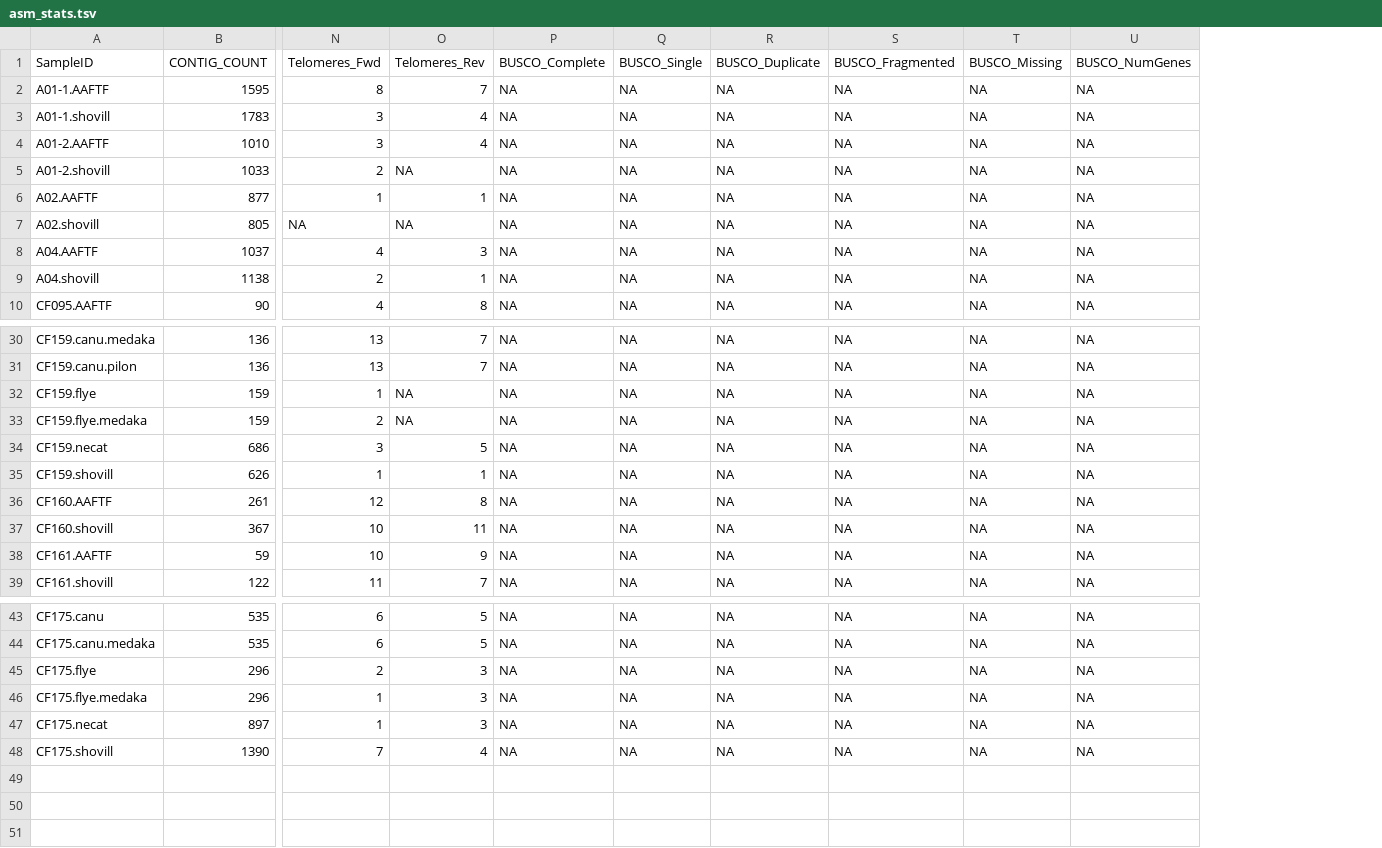
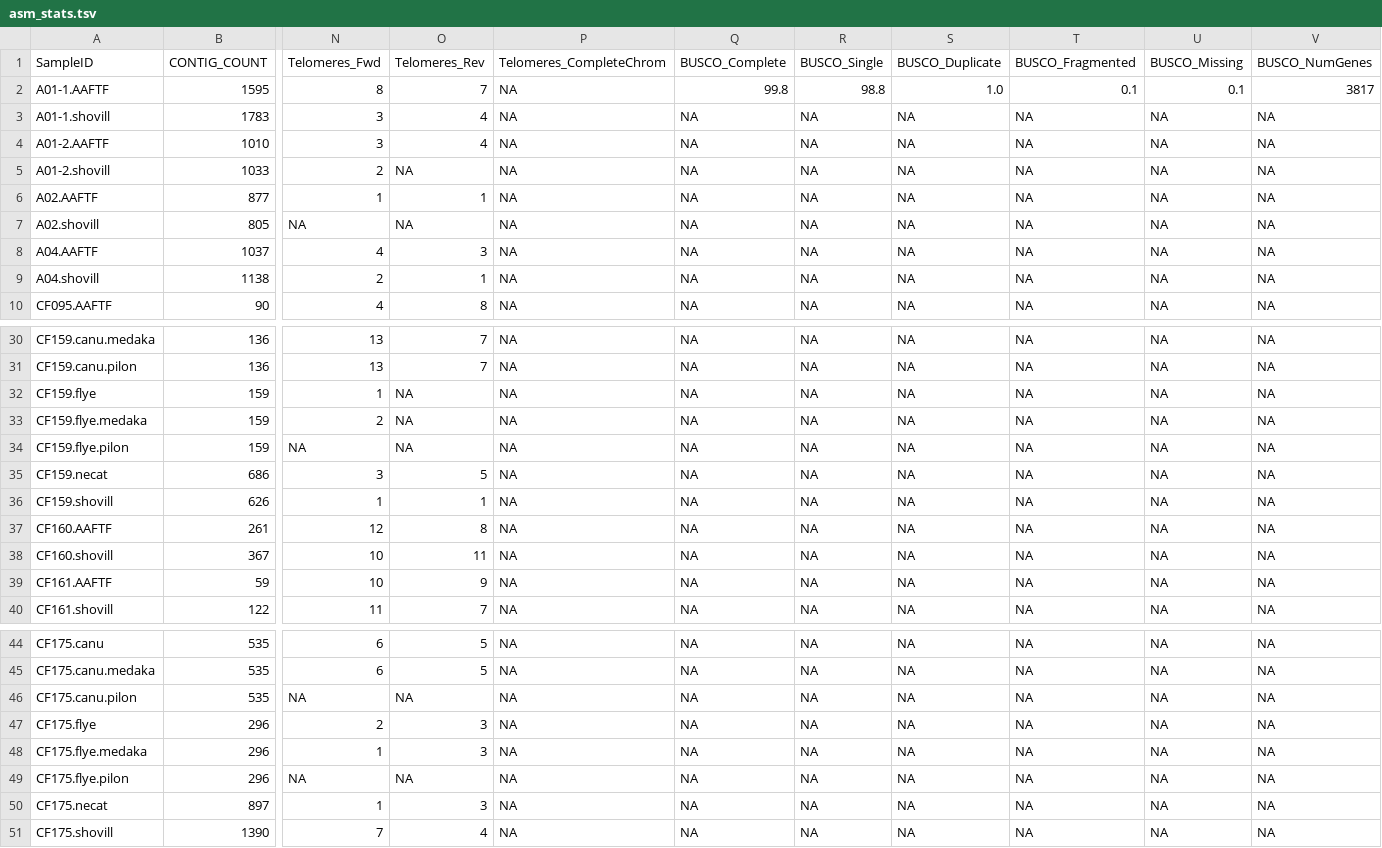
Before and after one commit to Citrus-HLB-Micro/Genome_Fungal_Culture, a TSV file: assembly/asm_stats.tsv, drawn as a sheet; only a part is shown, gaps mark what is left out; addresses are those after the commit; rows hold the shown columns only; the diff names each change by its address in the sheet, - before the commit and + after, or states it on an @@ line.

Commit message:
update for telomere counts

```diff
--- a/assembly/asm_stats.tsv
+++ b/assembly/asm_stats.tsv
+column P (Telomeres_CompleteChrom), rows 2-10: all NA; rows 30-33: all NA; rows 35-40: all NA; rows 44-45: NA | NA; rows 47-48: NA | NA; rows 50-51: NA | NA
-Q2 (BUSCO_Complete): NA
+Q2 (BUSCO_Complete): 99.8
-R2 (BUSCO_Single): NA
+R2 (BUSCO_Single): 98.8
-S2 (BUSCO_Duplicate): NA
+S2 (BUSCO_Duplicate): 1.0
-T2 (BUSCO_Fragmented): NA
+T2 (BUSCO_Fragmented): 0.1
-U2 (BUSCO_Missing): NA
+U2 (BUSCO_Missing): 0.1
-V2 (BUSCO_NumGenes): NA
+V2 (BUSCO_NumGenes): 3817
+row 34: CF159.flye.pilon | 159 | NA | NA | NA | NA | NA | NA | NA | NA | NA
+row 46: CF175.canu.pilon | 535 | NA | NA | NA | NA | NA | NA | NA | NA | NA
+row 49: CF175.flye.pilon | 296 | NA | NA | NA | NA | NA | NA | NA | NA | NA
```
Also changed, not shown: 3 other files.
